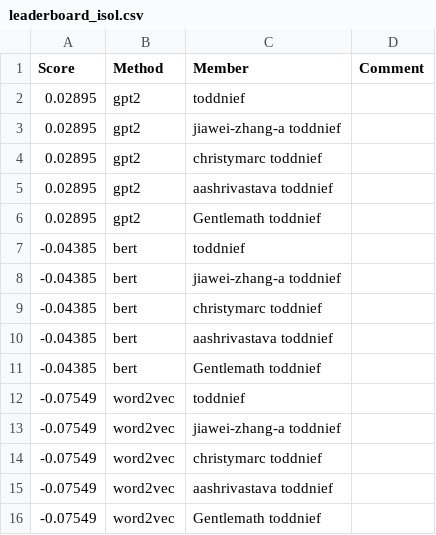
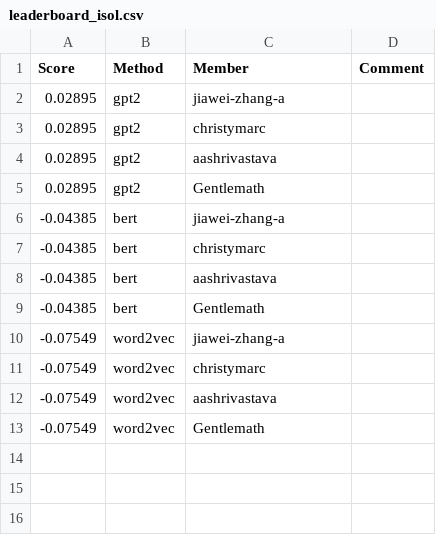
Before and after one commit to UChi-CI/data-37712-win25-leaderboard, a CSV file: assignment-3-leaderboard/leaderboard_isol.csv, drawn as a sheet.

Commit message:
Leaderboard Update

```diff
--- a/assignment-3-leaderboard/leaderboard_isol.csv
+++ b/assignment-3-leaderboard/leaderboard_isol.csv
@@ -1,16 +1,13 @@
 Score,Method,Member,Comment
-0.02895,gpt2,toddnief,
-0.02895,gpt2,jiawei-zhang-a toddnief,
-0.02895,gpt2,christymarc toddnief,
-0.02895,gpt2,aashrivastava toddnief,
-0.02895,gpt2,Gentlemath toddnief,
--0.04385,bert,toddnief,
--0.04385,bert,jiawei-zhang-a toddnief,
--0.04385,bert,christymarc toddnief,
--0.04385,bert,aashrivastava toddnief,
--0.04385,bert,Gentlemath toddnief,
--0.07549,word2vec,toddnief,
--0.07549,word2vec,jiawei-zhang-a toddnief,
--0.07549,word2vec,christymarc toddnief,
--0.07549,word2vec,aashrivastava toddnief,
--0.07549,word2vec,Gentlemath toddnief,
+0.02895,gpt2,jiawei-zhang-a,
+0.02895,gpt2,christymarc,
+0.02895,gpt2,aashrivastava,
+0.02895,gpt2,Gentlemath,
+-0.04385,bert,jiawei-zhang-a,
+-0.04385,bert,christymarc,
+-0.04385,bert,aashrivastava,
+-0.04385,bert,Gentlemath,
+-0.07549,word2vec,jiawei-zhang-a,
+-0.07549,word2vec,christymarc,
+-0.07549,word2vec,aashrivastava,
+-0.07549,word2vec,Gentlemath,
```
